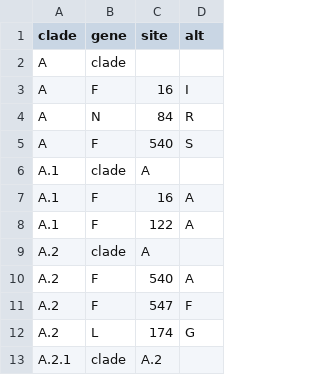
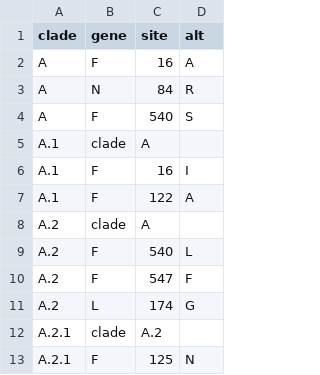
Before and after one commit to rsv-lineages/lineage-designation-A, a TSV file: .auto-generated/lineage.tsv, drawn as a sheet; only a part is shown; the shorter side is filled out with more unchanged rows; the diff covers the shown part only.

```diff
--- a/.auto-generated/lineage.tsv
+++ b/.auto-generated/lineage.tsv
@@ -1,4 +1,3 @@
 clade	gene	site	alt
-A	clade		
-A	F	16	I
+A	F	16	A
 A	N	84	R
@@ -6,6 +5,6 @@ A	F	540	S
 A.1	clade	A	
-A.1	F	16	A
+A.1	F	16	I
 A.1	F	122	A
 A.2	clade	A	
-A.2	F	540	A
+A.2	F	540	L
 A.2	F	547	F
```
Also changed, not shown: 6 added rows, 2 removed rows and 2 edited cells elsewhere in this file, 1 other file.
